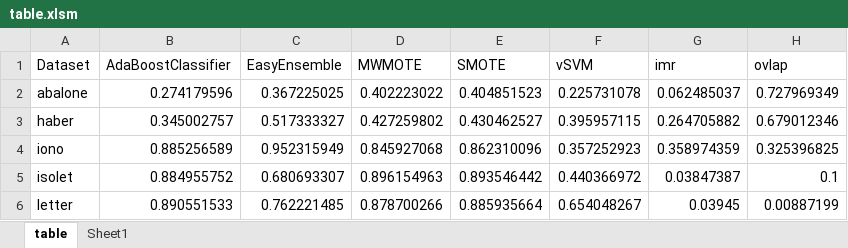
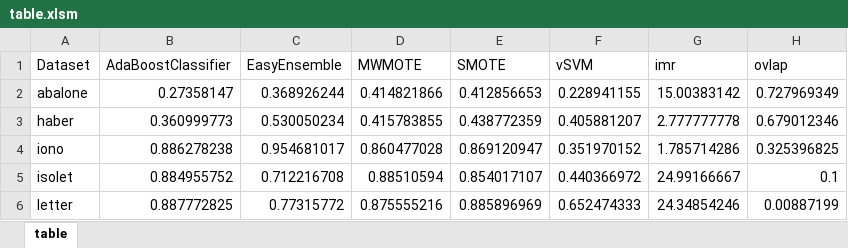
Before and after one commit to RKDSOne/ids, an Excel workbook: lab/results/table.xlsm, sheet table, drawn as a sheet; only a part is shown; values as stored, in another font and other column widths than the file's, no borders; conditional formats not drawn; the diff covers the shown part only; the diff names each change by its address in the sheet, - before the commit and + after, or states it on an @@ line.

```diff
--- a/lab/results/table.xlsm (sheet table)
+++ b/lab/results/table.xlsm (sheet table)
-sheet tab: Sheet1
-B2 (AdaBoostClassifier): 0.274179596
+B2 (AdaBoostClassifier): 0.27358147
-C2 (EasyEnsemble): 0.367225025
+C2 (EasyEnsemble): 0.368926244
-D2 (MWMOTE): 0.402223022
+D2 (MWMOTE): 0.414821866
-E2 (SMOTE): 0.404851523
+E2 (SMOTE): 0.412856653
-F2 (vSVM): 0.225731078
+F2 (vSVM): 0.228941155
-G2 (imr): 0.062485037
+G2 (imr): 15.00383142
-B3 (AdaBoostClassifier): 0.345002757
+B3 (AdaBoostClassifier): 0.360999773
-C3 (EasyEnsemble): 0.517333327
+C3 (EasyEnsemble): 0.530050234
-D3 (MWMOTE): 0.427259802
+D3 (MWMOTE): 0.415783855
-E3 (SMOTE): 0.430462527
+E3 (SMOTE): 0.438772359
-F3 (vSVM): 0.395957115
+F3 (vSVM): 0.405881207
-G3 (imr): 0.264705882
+G3 (imr): 2.777777778
-B4 (AdaBoostClassifier): 0.885256589
+B4 (AdaBoostClassifier): 0.886278238
-C4 (EasyEnsemble): 0.952315949
+C4 (EasyEnsemble): 0.954681017
-D4 (MWMOTE): 0.845927068
+D4 (MWMOTE): 0.860477028
-E4 (SMOTE): 0.862310096
+E4 (SMOTE): 0.869120947
-F4 (vSVM): 0.357252923
+F4 (vSVM): 0.351970152
-G4 (imr): 0.358974359
+G4 (imr): 1.785714286
-C5 (EasyEnsemble): 0.680693307
+C5 (EasyEnsemble): 0.712216708
-D5 (MWMOTE): 0.896154963
+D5 (MWMOTE): 0.88510594
-E5 (SMOTE): 0.893546442
+E5 (SMOTE): 0.854017107
-G5 (imr): 0.03847387
+G5 (imr): 24.99166667
-B6 (AdaBoostClassifier): 0.890551533
+B6 (AdaBoostClassifier): 0.887772825
-C6 (EasyEnsemble): 0.762221485
+C6 (EasyEnsemble): 0.77315772
-D6 (MWMOTE): 0.878700266
+D6 (MWMOTE): 0.875555216
-E6 (SMOTE): 0.885935664
+E6 (SMOTE): 0.885896969
-F6 (vSVM): 0.654048267
+F6 (vSVM): 0.652474333
-G6 (imr): 0.03945
+G6 (imr): 24.34854246
```
Also changed, not shown: 30 edited cells elsewhere in this sheet, 23 other files.
